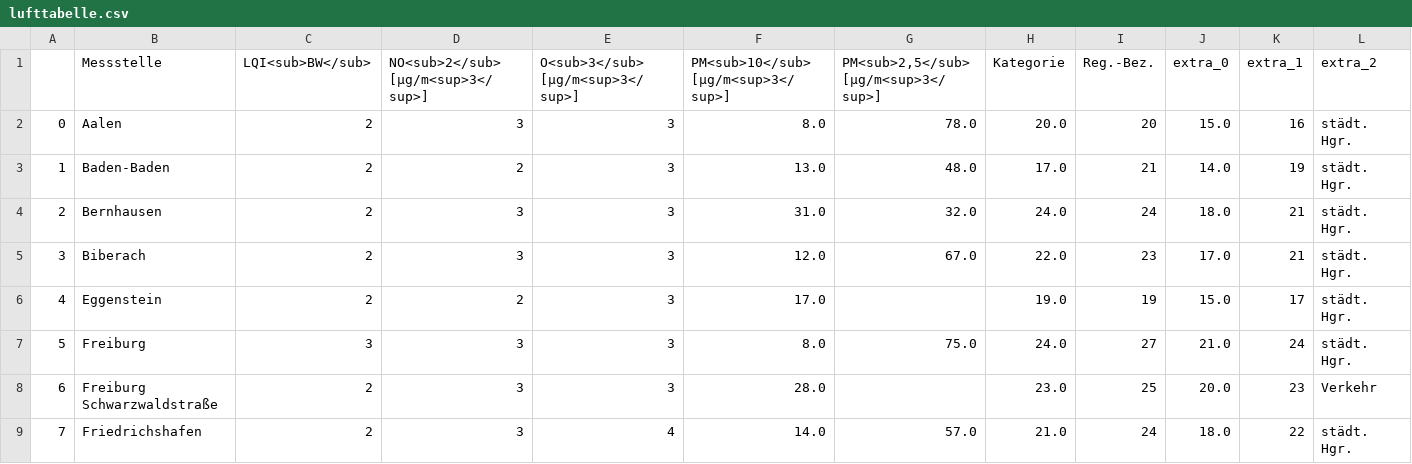
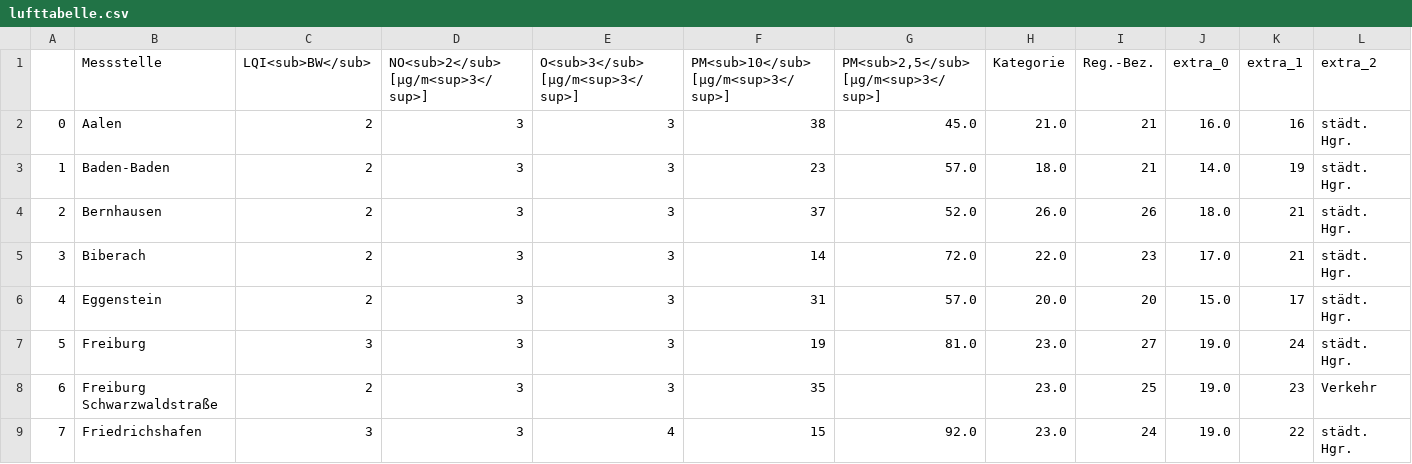
Before and after one commit to CHesseling/feinstaub_bw, a CSV file: lufttabelle.csv, drawn as a sheet; only a part is shown; the diff covers the shown part only; the diff names each change by its address in the sheet, - before the commit and + after, or states it on an @@ line.

```diff
--- a/lufttabelle.csv
+++ b/lufttabelle.csv
-F2: 8.0
+F2: 38
-G2: 78.0
+G2: 45.0
-H2 (Kategorie): 20.0
+H2 (Kategorie): 21.0
-I2 (Reg.-Bez.): 20
+I2 (Reg.-Bez.): 21
-J2 (extra_0): 15.0
+J2 (extra_0): 16.0
-D3: 2
+D3: 3
-F3: 13.0
+F3: 23
-G3: 48.0
+G3: 57.0
-H3 (Kategorie): 17.0
+H3 (Kategorie): 18.0
-F4: 31.0
+F4: 37
-G4: 32.0
+G4: 52.0
-H4 (Kategorie): 24.0
+H4 (Kategorie): 26.0
-I4 (Reg.-Bez.): 24
+I4 (Reg.-Bez.): 26
-F5: 12.0
+F5: 14
-G5: 67.0
+G5: 72.0
-D6: 2
+D6: 3
-F6: 17.0
+F6: 31
-G6: (empty)
+G6: 57.0
-H6 (Kategorie): 19.0
+H6 (Kategorie): 20.0
-I6 (Reg.-Bez.): 19
+I6 (Reg.-Bez.): 20
-F7: 8.0
+F7: 19
-G7: 75.0
+G7: 81.0
-H7 (Kategorie): 24.0
+H7 (Kategorie): 23.0
-J7 (extra_0): 21.0
+J7 (extra_0): 19.0
-F8: 28.0
+F8: 35
-J8 (extra_0): 20.0
+J8 (extra_0): 19.0
-C9 (LQI<sub>BW</sub>): 2
+C9 (LQI<sub>BW</sub>): 3
-F9: 14.0
+F9: 15
-G9: 57.0
+G9: 92.0
-H9 (Kategorie): 21.0
+H9 (Kategorie): 23.0
-J9 (extra_0): 18.0
+J9 (extra_0): 19.0
```
Also changed, not shown: 119 edited cells elsewhere in this file.
